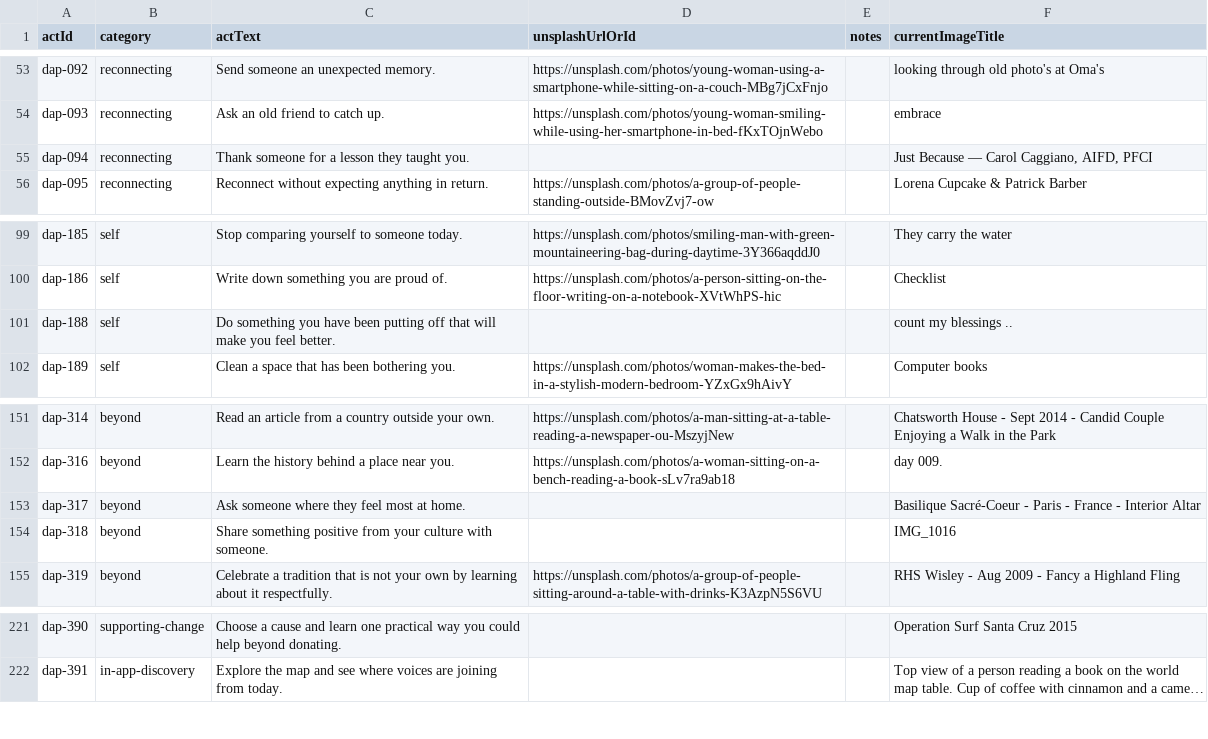
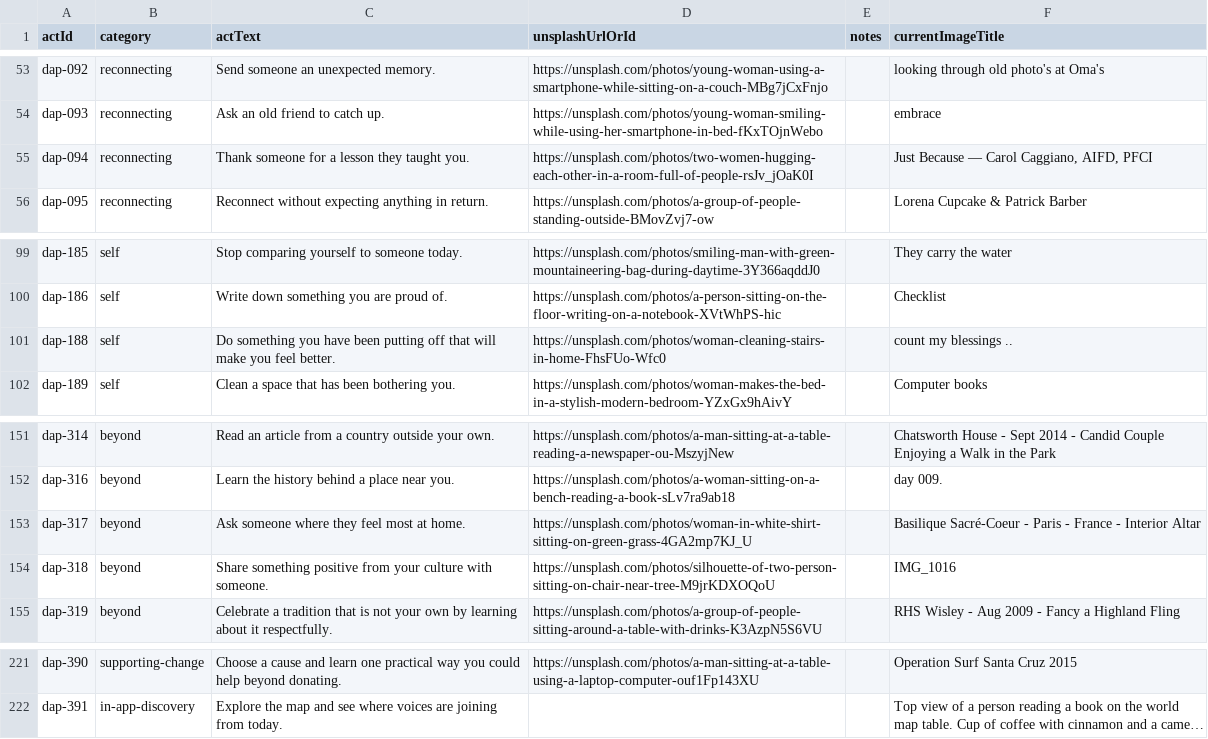
Before and after one commit to PedroSousa008/world-choir-app, a CSV file: docs/daily-act-unsplash-assignments.csv, drawn as a sheet; only a part is shown, gaps mark what is left out; long unchanged cells end in …; the diff covers the shown part only; the diff names each change by its address in the sheet, - before the commit and + after, or states it on an @@ line.

Commit message:
Apply third owner-curated Unsplash batch to Daily Acts

```diff
--- a/docs/daily-act-unsplash-assignments.csv
+++ b/docs/daily-act-unsplash-assignments.csv
-D55 (unsplashUrlOrId): (empty)
+D55 (unsplashUrlOrId): https://unsplash.com/photos/two-women-hugging-each-other-in-a-room-full-of-people-rsJv_jOaK0I
-D101 (unsplashUrlOrId): (empty)
+D101 (unsplashUrlOrId): https://unsplash.com/photos/woman-cleaning-stairs-in-home-FhsFUo-Wfc0
-D153 (unsplashUrlOrId): (empty)
+D153 (unsplashUrlOrId): https://unsplash.com/photos/woman-in-white-shirt-sitting-on-green-grass-4GA2mp7KJ_U
-D154 (unsplashUrlOrId): (empty)
+D154 (unsplashUrlOrId): https://unsplash.com/photos/silhouette-of-two-person-sitting-on-chair-near-tree-M9jrKDXOQoU
-D221 (unsplashUrlOrId): (empty)
+D221 (unsplashUrlOrId): https://unsplash.com/photos/a-man-sitting-at-a-table-using-a-laptop-computer-ouf1Fp143XU
```
Also changed, not shown: 52 edited cells elsewhere in this file, 17 other files.
